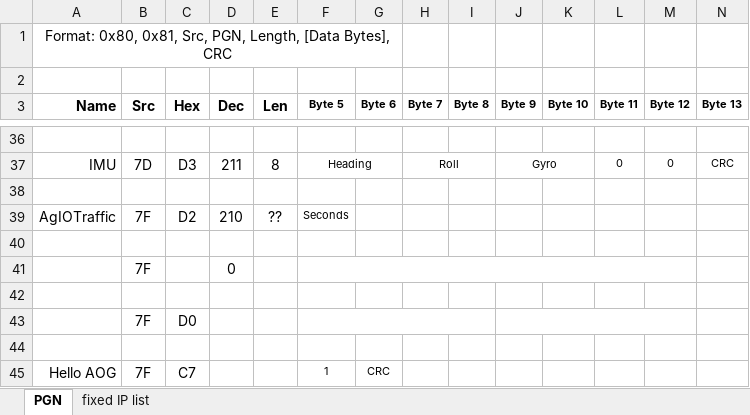
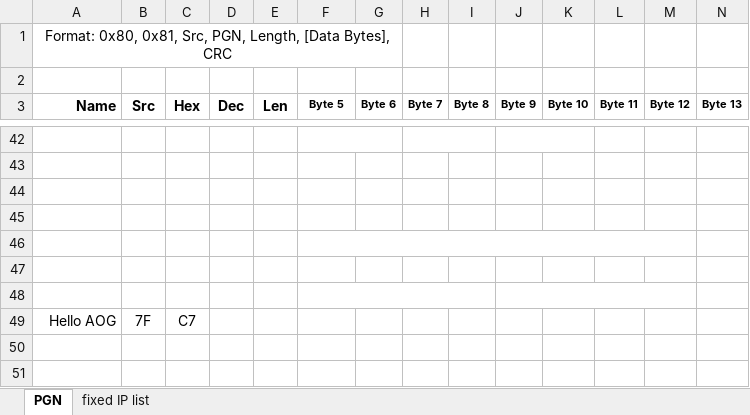
Before and after one commit to tengxiangn/AgOpenGPS, an Excel workbook: Support/PGN 5.1.xlsx, sheet PGN, drawn as a sheet; only a part is shown, gaps mark what is left out; values as stored, in another font and other column widths than the file's, no borders; removed rows and columns are numbered as before the commit, all else as after; rows hold the shown columns only; the diff covers the shown part only; the diff names each change by its address in the sheet, - before the commit and + after, or states it on an @@ line.

```diff
--- a/Support/PGN 5.1.xlsx (sheet PGN)
+++ b/Support/PGN 5.1.xlsx (sheet PGN)
+F42:G42 merged
+H42:I42 merged
+J42:K42 merged
-row 37: IMU | 7D | D3 | 211 | 8 | Heading |  | Roll |  | Gyro |  | 0 | 0 | CRC
-row 39: AgIOTraffic | 7F | D2 | 210 | ?? | Seconds
-row 41:  | 7F |  | 0
-row 43:  | 7F | D0
+F46:M46 merged
+row 47: (empty)
+row 48: (empty)
-F49 (Byte 5): 1
+F49 (Byte 5): (empty)
-G49 (Byte 6): CRC
+G49 (Byte 6): (empty)
```
Also changed, not shown: 10 added rows, 4 removed rows and 6 edited cells elsewhere in this sheet, 16 other files.
